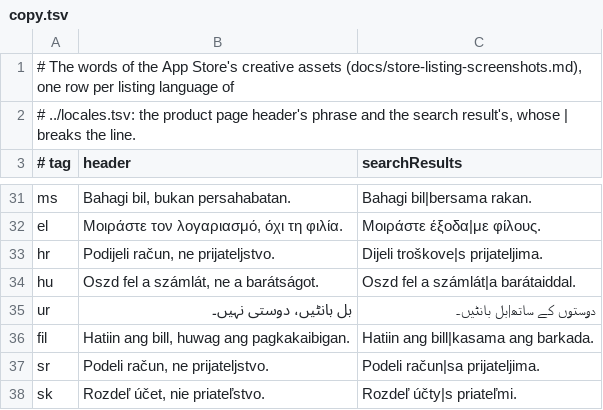
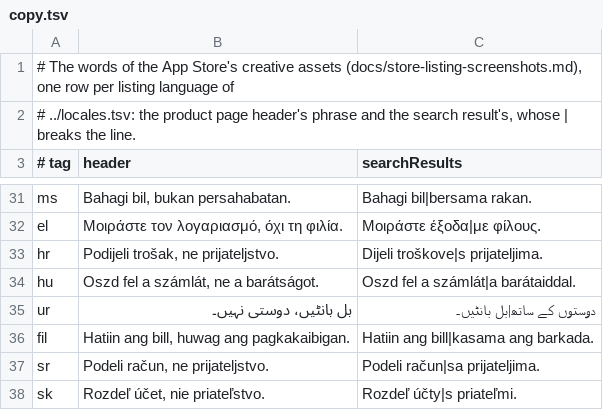
Before and after one commit to Quartel-Enterprise/blitz-split-client, a TSV file: scripts/store-screenshots/creative-assets/copy.tsv, drawn as a sheet; only a part is shown, gaps mark what is left out.

```diff
--- a/scripts/store-screenshots/creative-assets/copy.tsv
+++ b/scripts/store-screenshots/creative-assets/copy.tsv
@@ -32,3 +32,3 @@ ms	Bahagi bil, bukan persahabatan.	Bahagi bil|bersama rakan.
 el	Μοιράστε τον λογαριασμό, όχι τη φιλία.	Μοιράστε έξοδα|με φίλους.
-hr	Podijeli račun, ne prijateljstvo.	Dijeli troškove|s prijateljima.
+hr	Podijeli trošak, ne prijateljstvo.	Dijeli troškove|s prijateljima.
 hu	Oszd fel a számlát, ne a barátságot.	Oszd fel a számlát|a barátaiddal.
```
Also changed, not shown: scripts/store-screenshots/listing-art/copy.tsv.
